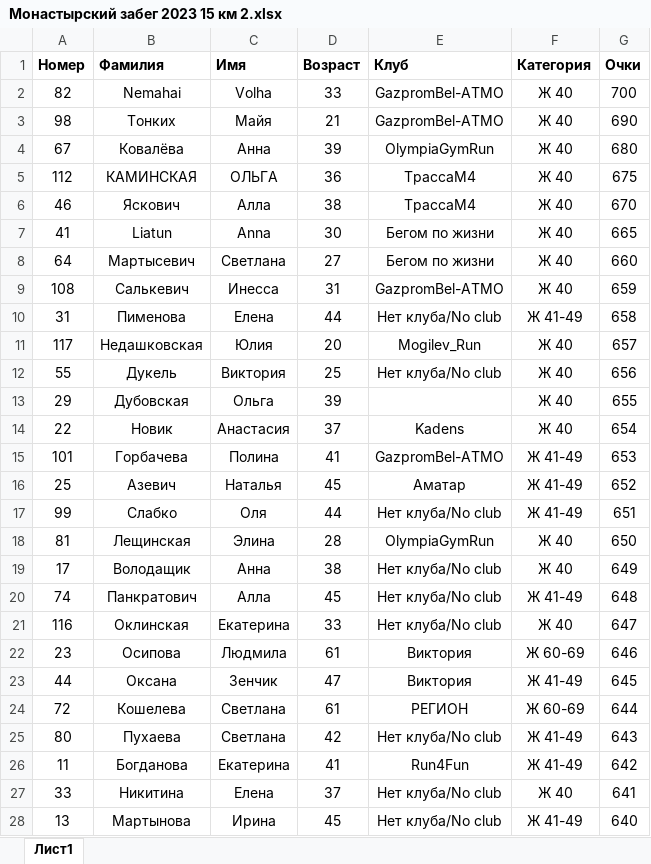
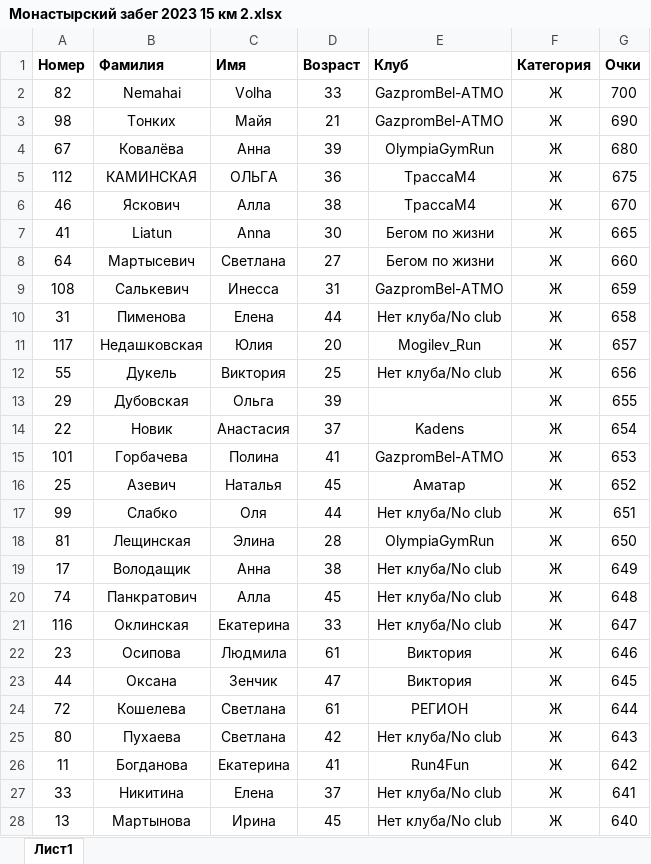
Before and after one commit to Zhauner/RunCount, an Excel workbook: Run tables/Монастырский забег 2023 15 км 2.xlsx, sheet Лист1, drawn as a sheet; only a part is shown; values as stored, in another font and other column widths than the file's, no borders; charts and pictures not drawn; the diff covers the shown part only; the diff names each change by its address in the sheet, - before the commit and + after, or states it on an @@ line.

```diff
--- a/Run tables/Монастырский забег 2023 15 км 2.xlsx (sheet Лист1)
+++ b/Run tables/Монастырский забег 2023 15 км 2.xlsx (sheet Лист1)
-F2:F9 (Категория): Ж 40
+F2:F9 (Категория): Ж
-F10 (Категория): Ж 41-49
+F10 (Категория): Ж
-F11:F14 (Категория): Ж 40
+F11:F14 (Категория): Ж
-F15:F17 (Категория): Ж 41-49
+F15:F17 (Категория): Ж
-F18:F19 (Категория): Ж 40
+F18:F19 (Категория): Ж
-F20 (Категория): Ж 41-49
+F20 (Категория): Ж
-F21 (Категория): Ж 40
+F21 (Категория): Ж
-F22 (Категория): Ж 60-69
+F22 (Категория): Ж
-F23 (Категория): Ж 41-49
+F23 (Категория): Ж
-F24 (Категория): Ж 60-69
+F24 (Категория): Ж
-F25:F26 (Категория): Ж 41-49
+F25:F26 (Категория): Ж
-F27 (Категория): Ж 40
+F27 (Категория): Ж
-F28 (Категория): Ж 41-49
+F28 (Категория): Ж
```
Also changed, not shown: 85 edited cells elsewhere in this sheet, charts or pictures, Run tables/Монастырский забег 2023 15 км 3.xlsx, 5 other files.
